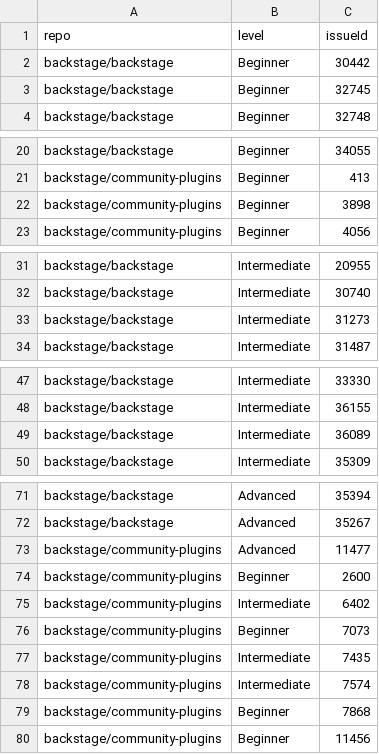
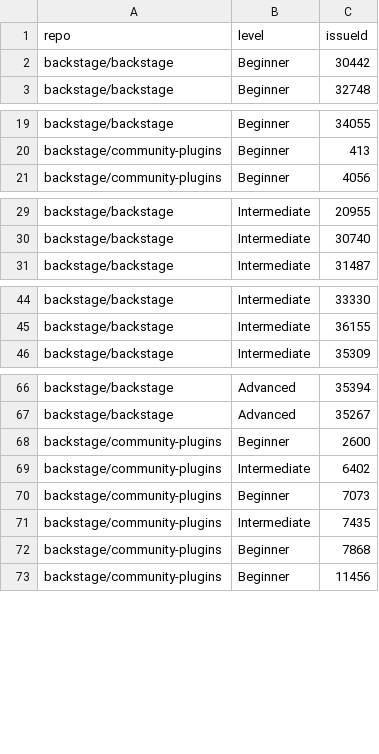
Before and after one commit to backstage/contribfest, a CSV file: public/issues.csv, drawn as a sheet; only a part is shown, gaps mark what is left out; the diff covers the shown part only; the diff names each change by its address in the sheet, - before the commit and + after, or states it on an @@ line.

```diff
--- a/public/issues.csv
+++ b/public/issues.csv
-row 3: backstage/backstage | Beginner | 32745
-row 22: backstage/community-plugins | Beginner | 3898
-row 33: backstage/backstage | Intermediate | 31273
-row 49: backstage/backstage | Intermediate | 36089
-row 73: backstage/community-plugins | Advanced | 11477
-row 78: backstage/community-plugins | Intermediate | 7574
```
Also changed, not shown: 1 removed row elsewhere in this file, 2 other files.
